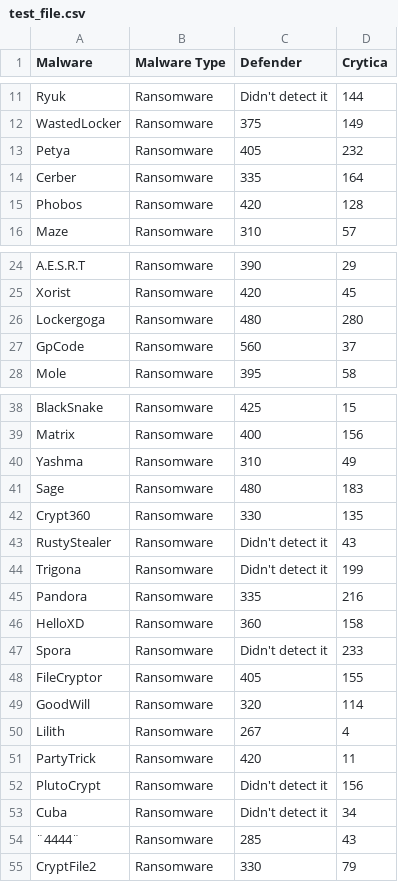
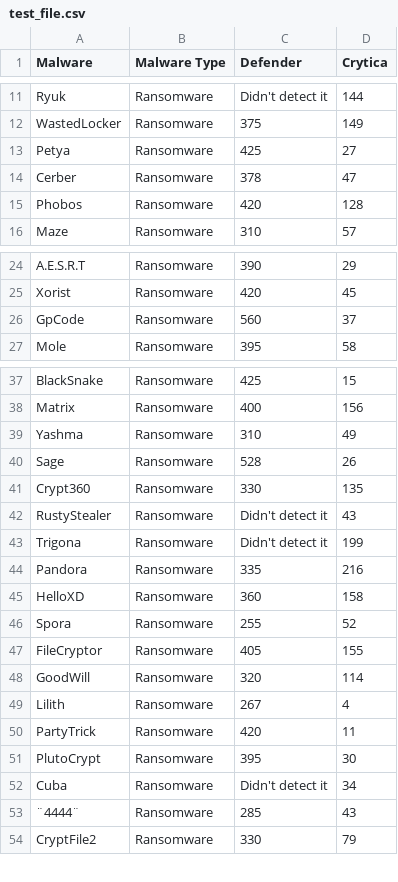
Before and after one commit to Cito-98/test123, a CSV file: test_file.csv, drawn as a sheet; only a part is shown, gaps mark what is left out.

Commit message:
09/15/23 - Updated times and deleted LockerGoga

```diff
--- a/test_file.csv
+++ b/test_file.csv
@@ -12,4 +12,4 @@ Ryuk,Ransomware,Didn't detect it,144
 WastedLocker,Ransomware,375,149
-Petya,Ransomware,405,232
-Cerber,Ransomware,335,164
+Petya,Ransomware,425,27
+Cerber,Ransomware,378,47
 Phobos,Ransomware,420,128
@@ -25,3 +25,2 @@ A.E.S.R.T,Ransomware,390,29
 Xorist,Ransomware,420,45
-Lockergoga,Ransomware,480,280
 GpCode,Ransomware,560,37
@@ -40,3 +39,3 @@ Matrix,Ransomware,400,156
 Yashma,Ransomware,310,49
-Sage,Ransomware,480,183
+Sage,Ransomware,528,26
 Crypt360,Ransomware,330,135
@@ -46,3 +45,3 @@ Pandora,Ransomware,335,216
 HelloXD,Ransomware,360,158
-Spora,Ransomware,Didn't detect it,233
+Spora,Ransomware,255,52
 FileCryptor,Ransomware,405,155
@@ -51,3 +50,3 @@ Lilith,Ransomware,267,4
 PartyTrick,Ransomware,420,11
-PlutoCrypt,Ransomware,Didn't detect it,156
+PlutoCrypt,Ransomware,395,30
 Cuba,Ransomware,Didn't detect it,34
```
Also changed, not shown: 1 other file.
